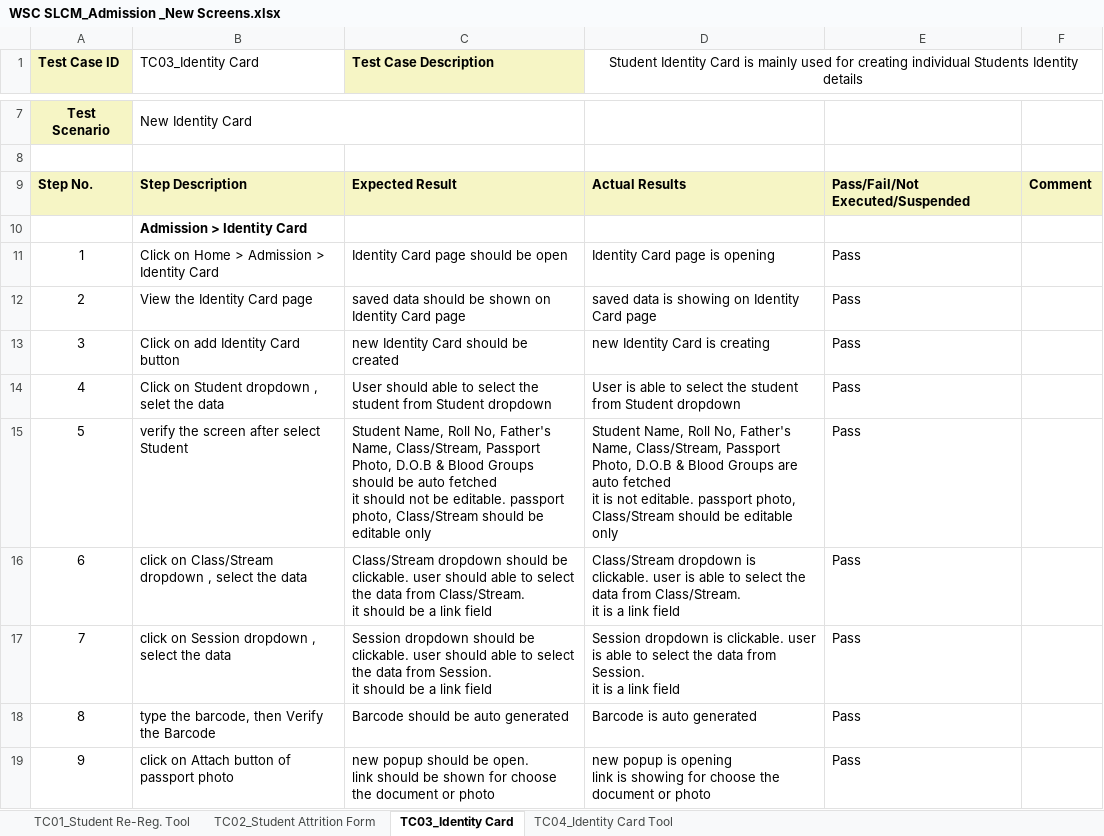
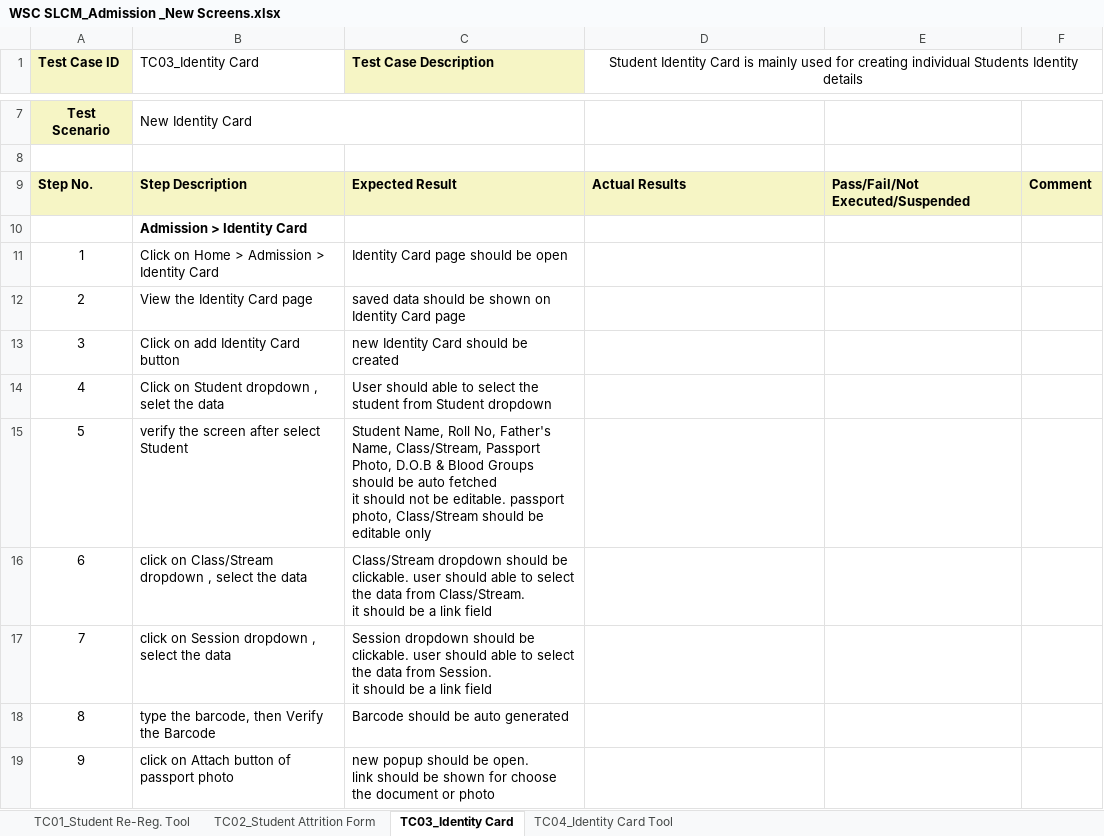
Before and after one commit to subhodeepGit/SOUL-Documents, an Excel workbook: WSC/Test Cases/SLCM/Priority1/WSC SLCM_Admission _New Screens.xlsx, sheet TC03_Identity Card, drawn as a sheet; only a part is shown, gaps mark what is left out; values as stored, in another font and other column widths than the file's, no borders; ↵ is a line break in a cell; the diff covers the shown part only; the diff names each change by its address in the sheet, - before the commit and + after, or states it on an @@ line.

```diff
--- a/WSC/Test Cases/SLCM/Priority1/WSC SLCM_Admission _New Screens.xlsx (sheet TC03_Identity Card)
+++ b/WSC/Test Cases/SLCM/Priority1/WSC SLCM_Admission _New Screens.xlsx (sheet TC03_Identity Card)
-D11: Identity Card page is opening
+D11: (empty)
-E11:E19: Pass
+E11:E19: (empty)
-D12: saved data is showing on Identity Card page
+D12: (empty)
-D13: new Identity Card is creating
+D13: (empty)
-D14: User is able to select the student from Student dropdown
+D14: (empty)
-D15: Student Name, Roll No, Father's Name, Class/Stream, Passport Photo, D.O.B & Blood Groups are auto fetched ↵ it is not editable. passport photo, Class/Stream should be editable only
+D15: (empty)
-D16: Class/Stream dropdown is clickable. user is able to select the data from Class/Stream. ↵ it is a link field
+D16: (empty)
-D17: Session dropdown is clickable. user is able to select the data from Session. ↵ it is a link field
+D17: (empty)
-D18: Barcode is auto generated
+D18: (empty)
-D19: new popup is opening ↵ link is showing for choose the document or photo
+D19: (empty)
```
Also changed, not shown: 18 edited cells and cell formats elsewhere in this sheet, sheet TC01_Student Re-Reg. Tool, sheet TC02_Student Attrition Form, sheet TC04_Identity Card Tool.
